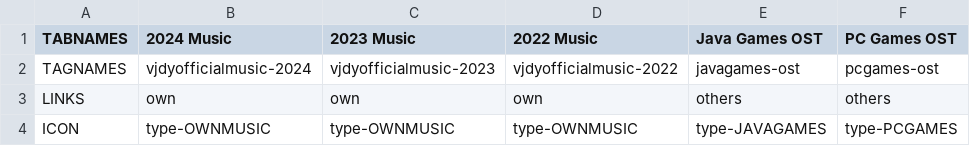
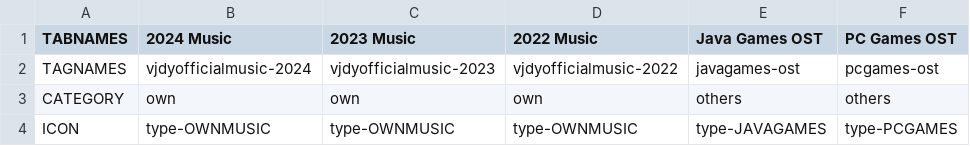
Before and after one commit to vjdyofficial/vjdyofficial, a CSV file: Music Store/servertabs.csv, drawn as a sheet; only a part is shown; the diff names each change by its address in the sheet, - before the commit and + after, or states it on an @@ line.

Commit message:
Update servertabs.csv

```diff
--- a/Music Store/servertabs.csv
+++ b/Music Store/servertabs.csv
-A3 (TABNAMES): LINKS
+A3 (TABNAMES): CATEGORY
```
